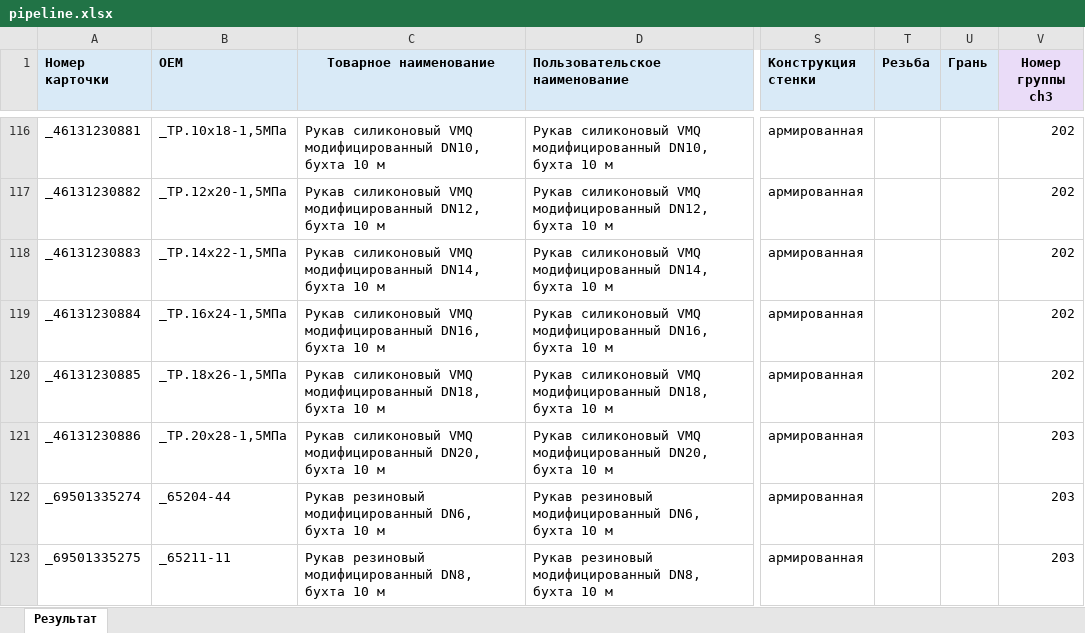
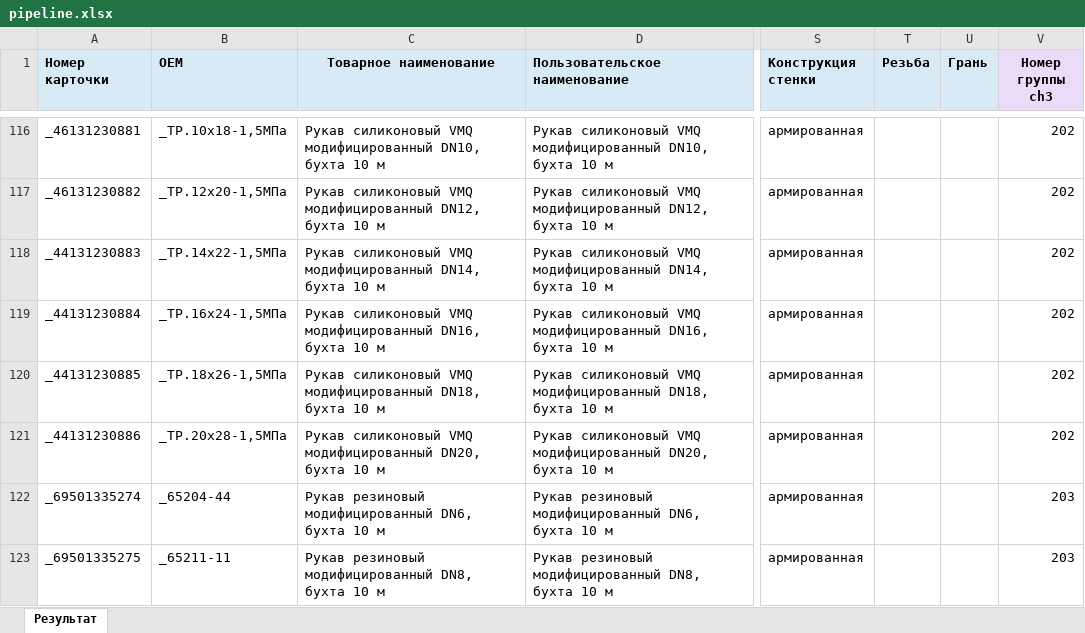
Before and after one commit to OldWhiteWater/workhouse, an Excel workbook: source/pipeline.xlsx, sheet Результат, drawn as a sheet; only a part is shown, gaps mark what is left out; values as stored, in another font and other column widths than the file's, no borders; the diff names each change by its address in the sheet, - before the commit and + after, or states it on an @@ line.

```diff
--- a/source/pipeline.xlsx (sheet Результат)
+++ b/source/pipeline.xlsx (sheet Результат)
-A118 (Номер карточки): _46131230883
+A118 (Номер карточки): _44131230883
-A119 (Номер карточки): _46131230884
+A119 (Номер карточки): _44131230884
-A120 (Номер карточки): _46131230885
+A120 (Номер карточки): _44131230885
-A121 (Номер карточки): _46131230886
+A121 (Номер карточки): _44131230886
-V121 (Номер группы ch3): 203
+V121 (Номер группы ch3): 202
```
Also changed, not shown: source/connector.xlsx, source/connector_tree.xlsx, 7 other files.
